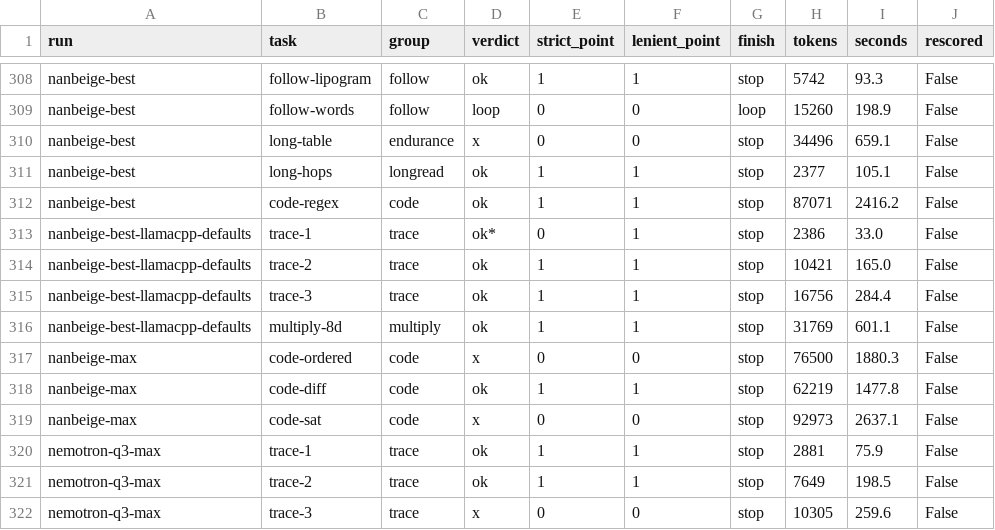
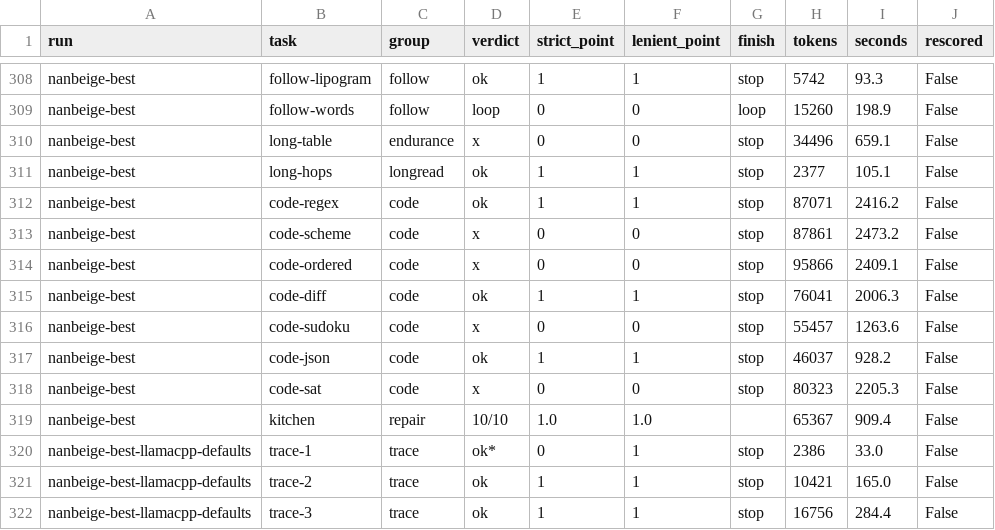
Before and after one commit to rkham-gh/local_strata_setup_repo, a CSV file: results/hard-test-tasks.csv, drawn as a sheet; only a part is shown, gaps mark what is left out; the shorter side is filled out with more unchanged rows; the diff names each change by its address in the sheet, - before the commit and + after, or states it on an @@ line.

```diff
--- a/results/hard-test-tasks.csv
+++ b/results/hard-test-tasks.csv
+row 313: nanbeige-best | code-scheme | code | x | 0 | 0 | stop | 87861 | 2473.2 | False
+row 314: nanbeige-best | code-ordered | code | x | 0 | 0 | stop | 95866 | 2409.1 | False
+row 315: nanbeige-best | code-diff | code | ok | 1 | 1 | stop | 76041 | 2006.3 | False
+row 316: nanbeige-best | code-sudoku | code | x | 0 | 0 | stop | 55457 | 1263.6 | False
+row 317: nanbeige-best | code-json | code | ok | 1 | 1 | stop | 46037 | 928.2 | False
+row 318: nanbeige-best | code-sat | code | x | 0 | 0 | stop | 80323 | 2205.3 | False
+row 319: nanbeige-best | kitchen | repair | 10/10 | 1.0 | 1.0 |  | 65367 | 909.4 | False
```
Also changed, not shown: 3 other files.
